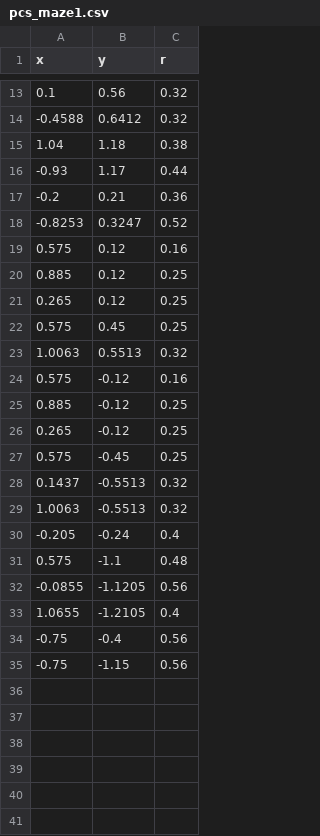
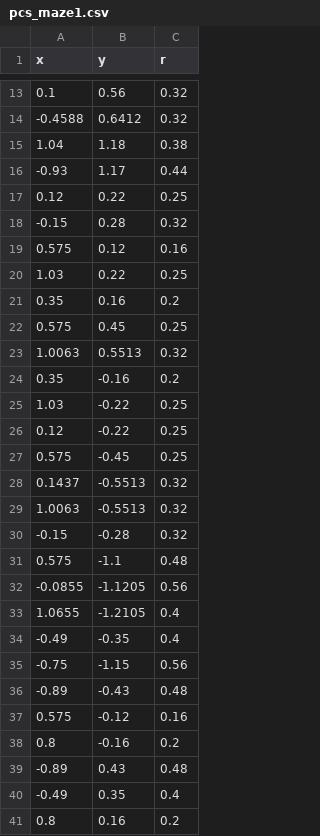
Before and after one commit to biorobaw/Multiscale-V2, a CSV file: experiments/pc_layers/pcs_maze1.csv, drawn as a sheet; only a part is shown, gaps mark what is left out.

Commit message:
Updated non uniform layer of maze 1

```diff
--- a/experiments/pc_layers/pcs_maze1.csv
+++ b/experiments/pc_layers/pcs_maze1.csv
@@ -16,12 +16,12 @@ x,y,r
 -0.93,1.17,0.44
--0.2,0.21,0.36
--0.8253,0.3247,0.52
+0.12,0.22,0.25
+-0.15,0.28,0.32
 0.575,0.12,0.16
-0.885,0.12,0.25
-0.265,0.12,0.25
+1.03,0.22,0.25
+0.35,0.16,0.2
 0.575,0.45,0.25
 1.0063,0.5513,0.32
-0.575,-0.12,0.16
-0.885,-0.12,0.25
-0.265,-0.12,0.25
+0.35,-0.16,0.2
+1.03,-0.22,0.25
+0.12,-0.22,0.25
 0.575,-0.45,0.25
@@ -29,3 +29,3 @@ x,y,r
 1.0063,-0.5513,0.32
--0.205,-0.24,0.4
+-0.15,-0.28,0.32
 0.575,-1.1,0.48
@@ -33,3 +33,9 @@ x,y,r
 1.0655,-1.2105,0.4
--0.75,-0.4,0.56
+-0.49,-0.35,0.4
 -0.75,-1.15,0.56
+-0.89,-0.43,0.48
+0.575,-0.12,0.16
+0.8,-0.16,0.2
+-0.89,0.43,0.48
+-0.49,0.35,0.4
+0.8,0.16,0.2
```
Also changed, not shown: 1 other file.
